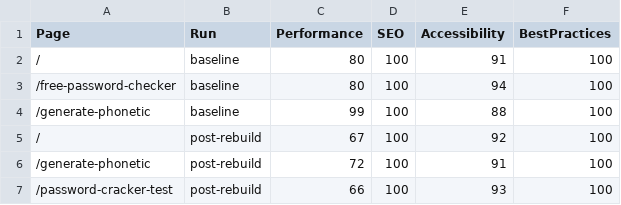
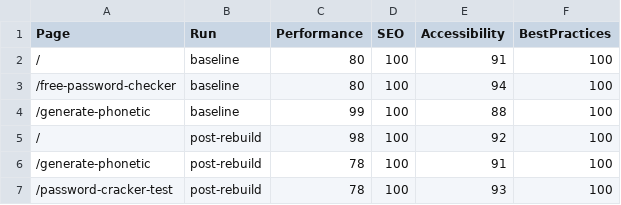
Before and after one commit to FlowGuideAI-Platform/mypasswordchecker, a CSV file: seo/baseline-lighthouse.csv, drawn as a sheet.

```diff
--- a/seo/baseline-lighthouse.csv
+++ b/seo/baseline-lighthouse.csv
@@ -4,4 +4,4 @@ Page,Run,Performance,SEO,Accessibility,BestPractices
 /generate-phonetic,baseline,99,100,88,100
-/,post-rebuild,67,100,92,100
-/generate-phonetic,post-rebuild,72,100,91,100
-/password-cracker-test,post-rebuild,66,100,93,100
+/,post-rebuild,98,100,92,100
+/generate-phonetic,post-rebuild,78,100,91,100
+/password-cracker-test,post-rebuild,78,100,93,100
```
Also changed, not shown: 1 other file.
